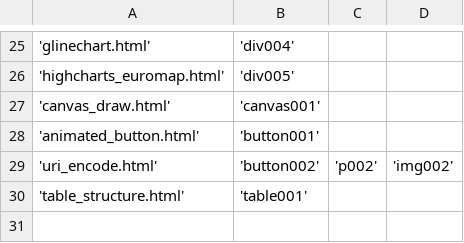
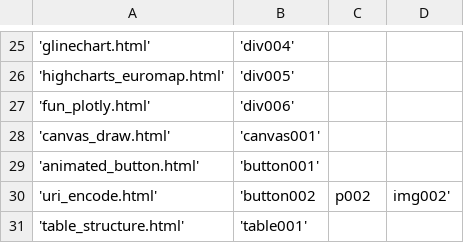
Before and after one commit to OlgaBelitskaya/cookbooks, a CSV file: html_recipes/html_recipes_id.csv, drawn as a sheet; only a part is shown, gaps mark what is left out.

Commit message:
update html_recipes/html_recipes_id.csv

```diff
--- a/html_recipes/html_recipes_id.csv
+++ b/html_recipes/html_recipes_id.csv
@@ -26,5 +26,6 @@
 'highcharts_euromap.html','div005'
+'fun_plotly.html','div006'
 'canvas_draw.html','canvas001'
 'animated_button.html','button001'
-'uri_encode.html','button002','p002','img002'
+'uri_encode.html','button002,p002,img002'
 'table_structure.html','table001'
```
